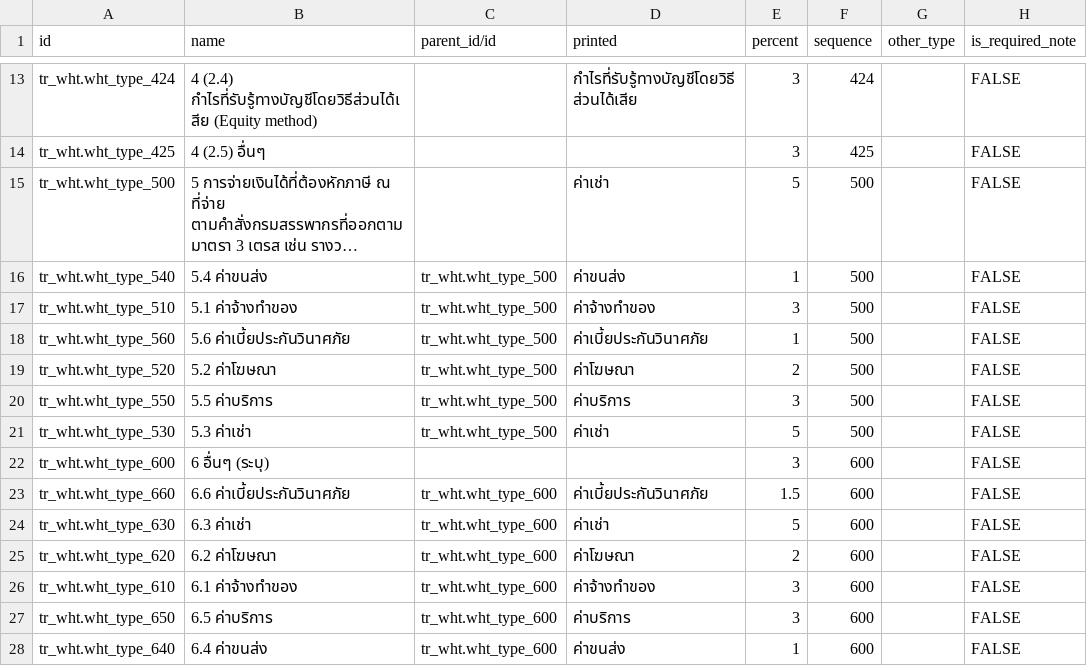
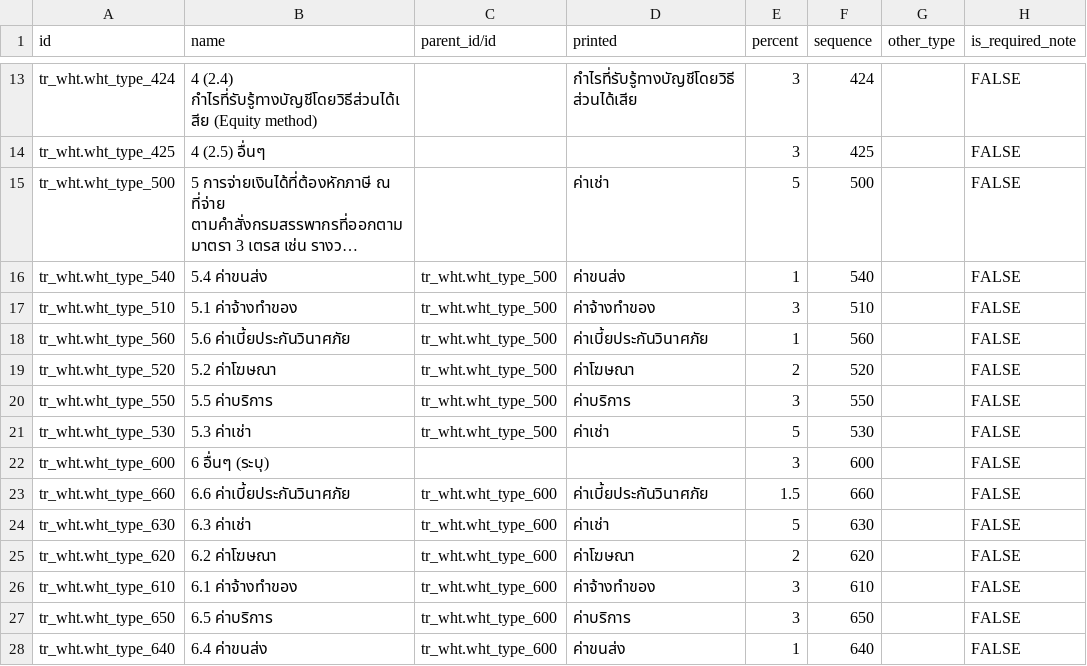
Before and after one commit to moo-master/odoo, a CSV file: additional-addons/beecy_account_wht/data/account.wht.type.csv, drawn as a sheet; only a part is shown, gaps mark what is left out; long unchanged cells end in …; the diff names each change by its address in the sheet, - before the commit and + after, or states it on an @@ line.

```diff
--- a/additional-addons/beecy_account_wht/data/account.wht.type.csv
+++ b/additional-addons/beecy_account_wht/data/account.wht.type.csv
-F16 (sequence): 500
+F16 (sequence): 540
-F17 (sequence): 500
+F17 (sequence): 510
-F18 (sequence): 500
+F18 (sequence): 560
-F19 (sequence): 500
+F19 (sequence): 520
-F20 (sequence): 500
+F20 (sequence): 550
-F21 (sequence): 500
+F21 (sequence): 530
-F23 (sequence): 600
+F23 (sequence): 660
-F24 (sequence): 600
+F24 (sequence): 630
-F25 (sequence): 600
+F25 (sequence): 620
-F26 (sequence): 600
+F26 (sequence): 610
-F27 (sequence): 600
+F27 (sequence): 650
-F28 (sequence): 600
+F28 (sequence): 640
```
Also changed, not shown: 9 other files.
